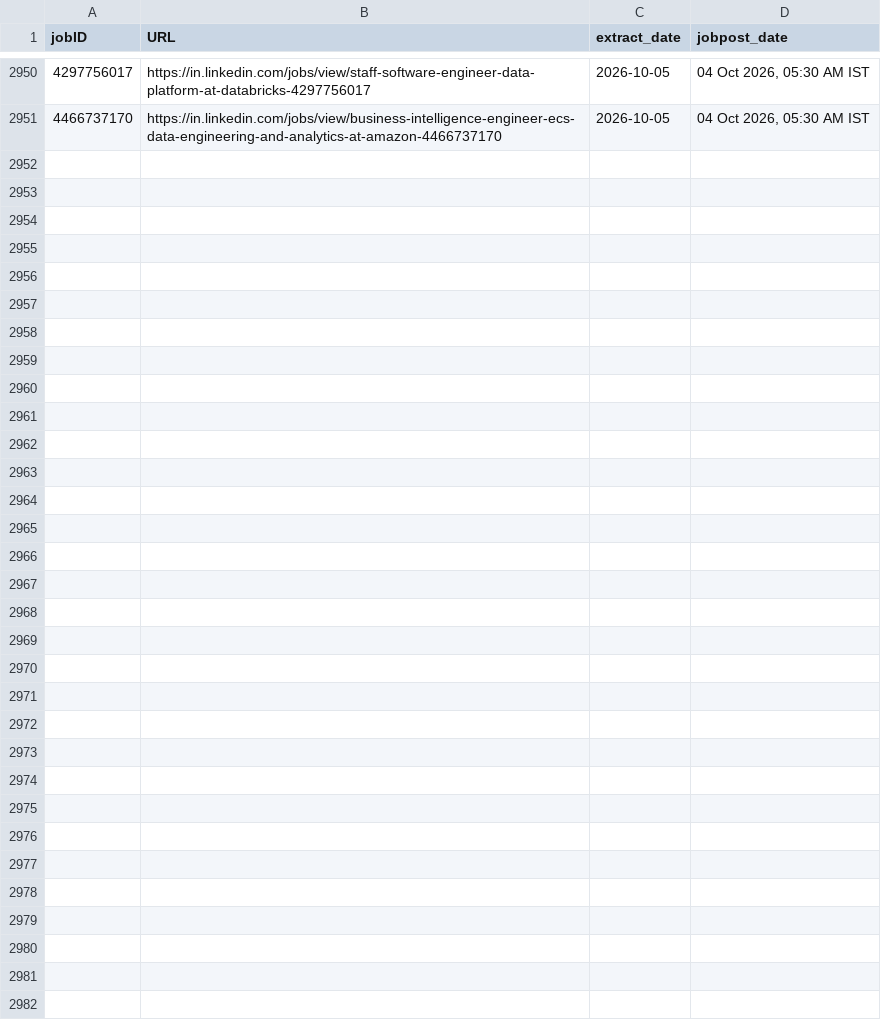
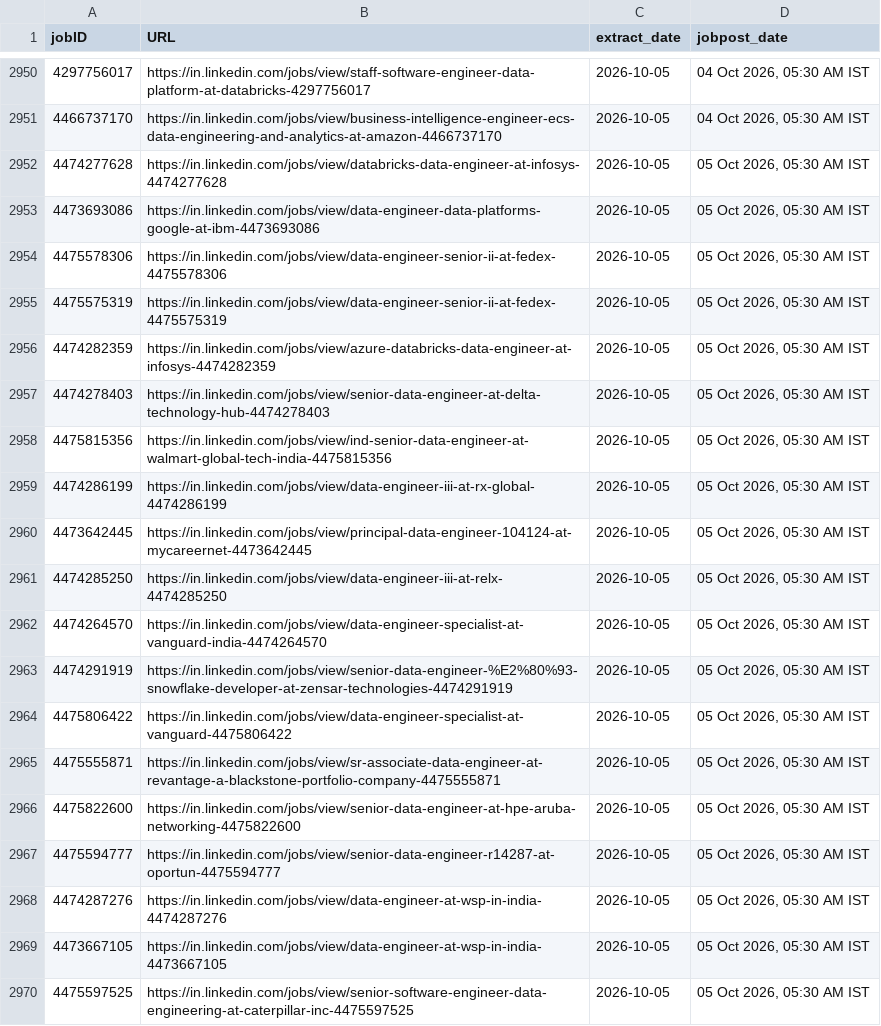
Before and after one commit to Nilkamal-m/ecomdata, a CSV file: temp.csv, drawn as a sheet; only a part is shown, gaps mark what is left out; the diff covers the shown part only; the diff names each change by its address in the sheet, - before the commit and + after, or states it on an @@ line.

```diff
--- a/temp.csv
+++ b/temp.csv
+row 2952: 4474277628 | https://in.linkedin.com/jobs/view/databricks-data-engineer-at-infosys-4474277628 | 2026-10-05 | 05 Oct 2026, 05:30 AM IST
+row 2953: 4473693086 | https://in.linkedin.com/jobs/view/data-engineer-data-platforms-google-at-ibm-4473693086 | 2026-10-05 | 05 Oct 2026, 05:30 AM IST
+row 2954: 4475578306 | https://in.linkedin.com/jobs/view/data-engineer-senior-ii-at-fedex-4475578306 | 2026-10-05 | 05 Oct 2026, 05:30 AM IST
+row 2955: 4475575319 | https://in.linkedin.com/jobs/view/data-engineer-senior-ii-at-fedex-4475575319 | 2026-10-05 | 05 Oct 2026, 05:30 AM IST
+row 2956: 4474282359 | https://in.linkedin.com/jobs/view/azure-databricks-data-engineer-at-infosys-4474282359 | 2026-10-05 | 05 Oct 2026, 05:30 AM IST
+row 2957: 4474278403 | https://in.linkedin.com/jobs/view/senior-data-engineer-at-delta-technology-hub-4474278403 | 2026-10-05 | 05 Oct 2026, 05:30 AM IST
+row 2958: 4475815356 | https://in.linkedin.com/jobs/view/ind-senior-data-engineer-at-walmart-global-tech-india-4475815356 | 2026-10-05 | 05 Oct 2026, 05:30 AM IST
+row 2959: 4474286199 | https://in.linkedin.com/jobs/view/data-engineer-iii-at-rx-global-4474286199 | 2026-10-05 | 05 Oct 2026, 05:30 AM IST
+row 2960: 4473642445 | https://in.linkedin.com/jobs/view/principal-data-engineer-104124-at-mycareernet-4473642445 | 2026-10-05 | 05 Oct 2026, 05:30 AM IST
+row 2961: 4474285250 | https://in.linkedin.com/jobs/view/data-engineer-iii-at-relx-4474285250 | 2026-10-05 | 05 Oct 2026, 05:30 AM IST
+row 2962: 4474264570 | https://in.linkedin.com/jobs/view/data-engineer-specialist-at-vanguard-india-4474264570 | 2026-10-05 | 05 Oct 2026, 05:30 AM IST
+row 2963: 4474291919 | https://in.linkedin.com/jobs/view/senior-data-engineer-%E2%80%93-snowflake-developer-at-zensar-technologies-4474291919 | 2026-10-05 | 05 Oct 2026, 05:30 AM IST
+row 2964: 4475806422 | https://in.linkedin.com/jobs/view/data-engineer-specialist-at-vanguard-4475806422 | 2026-10-05 | 05 Oct 2026, 05:30 AM IST
+row 2965: 4475555871 | https://in.linkedin.com/jobs/view/sr-associate-data-engineer-at-revantage-a-blackstone-portfolio-company-4475555871 | 2026-10-05 | 05 Oct 2026, 05:30 AM IST
+row 2966: 4475822600 | https://in.linkedin.com/jobs/view/senior-data-engineer-at-hpe-aruba-networking-4475822600 | 2026-10-05 | 05 Oct 2026, 05:30 AM IST
+row 2967: 4475594777 | https://in.linkedin.com/jobs/view/senior-data-engineer-r14287-at-oportun-4475594777 | 2026-10-05 | 05 Oct 2026, 05:30 AM IST
+row 2968: 4474287276 | https://in.linkedin.com/jobs/view/data-engineer-at-wsp-in-india-4474287276 | 2026-10-05 | 05 Oct 2026, 05:30 AM IST
+row 2969: 4473667105 | https://in.linkedin.com/jobs/view/data-engineer-at-wsp-in-india-4473667105 | 2026-10-05 | 05 Oct 2026, 05:30 AM IST
+row 2970: 4475597525 | https://in.linkedin.com/jobs/view/senior-software-engineer-data-engineering-at-caterpillar-inc-4475597525 | 2026-10-05 | 05 Oct 2026, 05:30 AM IST
```
Also changed, not shown: 9 added rows elsewhere in this file.
